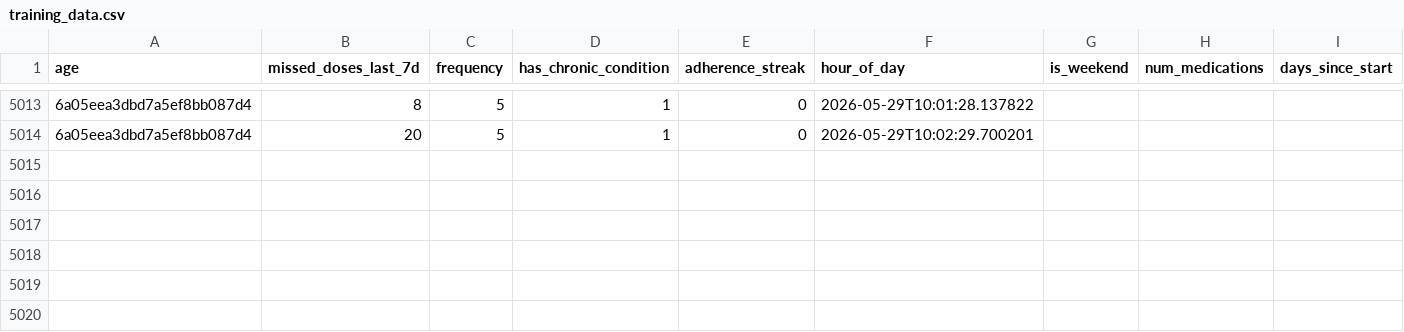
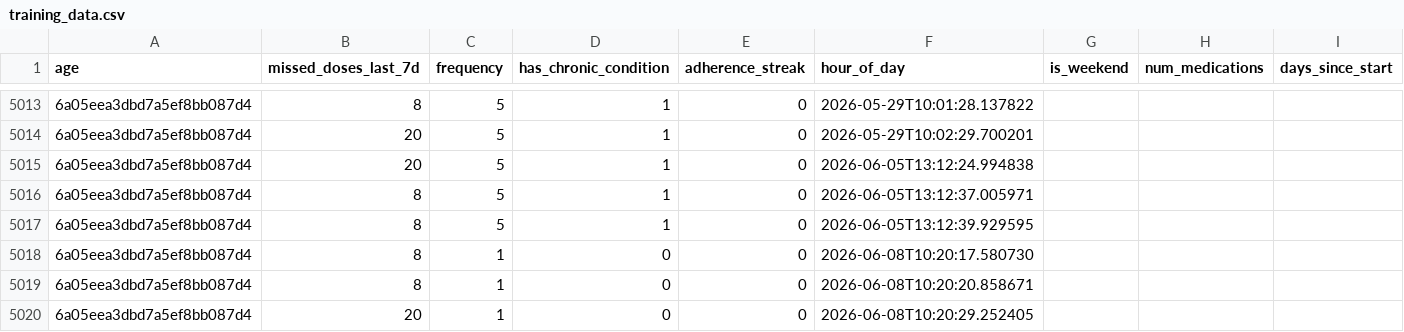
Before and after one commit to khushi-satav/medisathi, a CSV file: apps/ml-api/data/training_data.csv, drawn as a sheet; only a part is shown, gaps mark what is left out; rows hold the shown columns only; the diff names each change by its address in the sheet, - before the commit and + after, or states it on an @@ line.

```diff
--- a/apps/ml-api/data/training_data.csv
+++ b/apps/ml-api/data/training_data.csv
+row 5015: 6a05eea3dbd7a5ef8bb087d4 | 20 | 5 | 1 | 0 | 2026-06-05T13:12:24.994838
+row 5016: 6a05eea3dbd7a5ef8bb087d4 | 8 | 5 | 1 | 0 | 2026-06-05T13:12:37.005971
+row 5017: 6a05eea3dbd7a5ef8bb087d4 | 8 | 5 | 1 | 0 | 2026-06-05T13:12:39.929595
+row 5018: 6a05eea3dbd7a5ef8bb087d4 | 8 | 1 | 0 | 0 | 2026-06-08T10:20:17.580730
+row 5019: 6a05eea3dbd7a5ef8bb087d4 | 8 | 1 | 0 | 0 | 2026-06-08T10:20:20.858671
+row 5020: 6a05eea3dbd7a5ef8bb087d4 | 20 | 1 | 0 | 0 | 2026-06-08T10:20:29.252405
```
Also changed, not shown: 26 other files.
